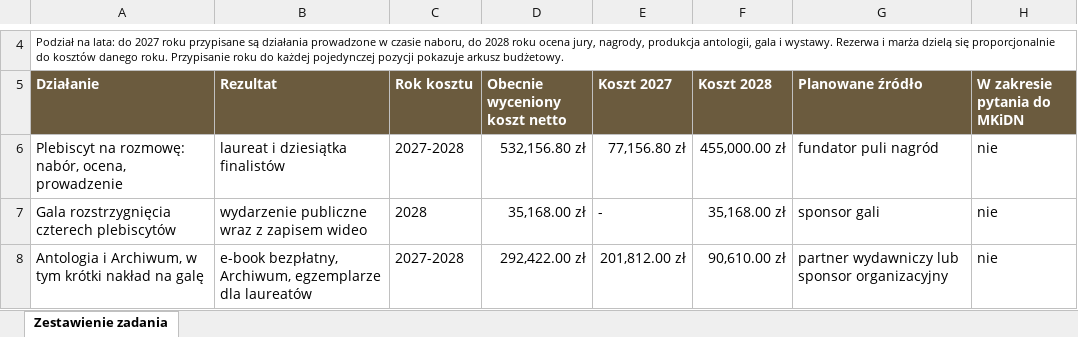
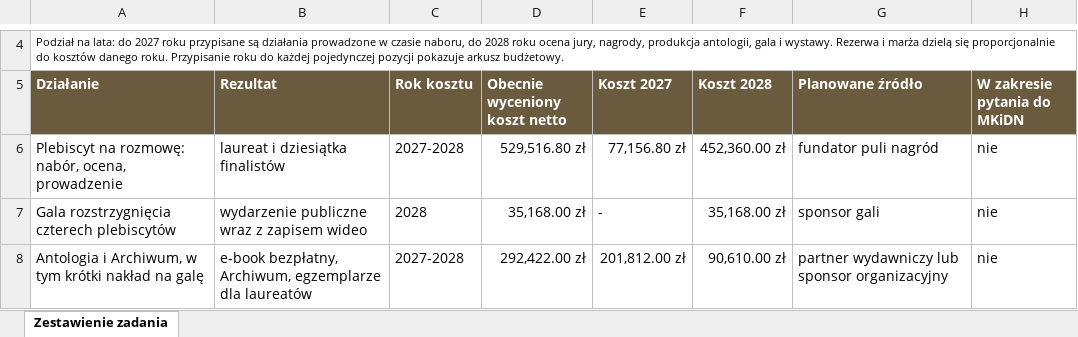
Before and after one commit to kolbinski/konstela, an Excel workbook: attachments/zestawienie-zadania.xlsx, sheet Zestawienie zadania, drawn as a sheet; only a part is shown, gaps mark what is left out; values as stored, in another font and other column widths than the file's, no borders; the diff names each change by its address in the sheet, - before the commit and + after, or states it on an @@ line.

```diff
--- a/attachments/zestawienie-zadania.xlsx (sheet Zestawienie zadania)
+++ b/attachments/zestawienie-zadania.xlsx (sheet Zestawienie zadania)
-D6 (Obecnie wyceniony koszt netto): 532,156.80 zł
+D6 (Obecnie wyceniony koszt netto): 529,516.80 zł
-F6 (Koszt 2028): 455,000.00 zł
+F6 (Koszt 2028): 452,360.00 zł
```
Also changed, not shown: budzet-edycji-pierwszej.xlsx, 2 other files.
